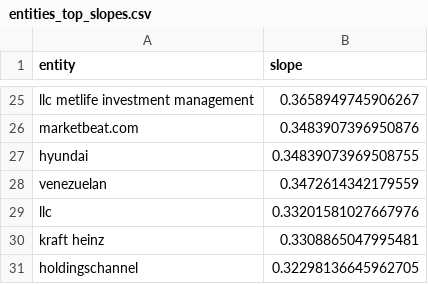
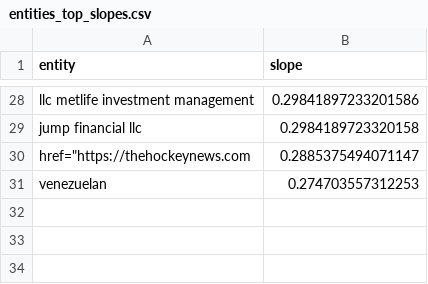
Before and after one commit to boseongkang/newstrend, a CSV file: reports/entities/entities_top_slopes.csv, drawn as a sheet; only a part is shown, gaps mark what is left out; removed rows and columns are numbered as before the commit, all else as after; the diff covers the shown part only; the diff names each change by its address in the sheet, - before the commit and + after, or states it on an @@ line.

```diff
--- a/reports/entities/entities_top_slopes.csv
+++ b/reports/entities/entities_top_slopes.csv
-B28 (slope): 0.3658949745906267
+B28 (slope): 0.29841897233201586
-row 26: marketbeat.com | 0.3483907396950876
-row 27: hyundai | 0.34839073969508755
+row 29: jump financial llc | 0.2984189723320158
+row 30: href="https://thehockeynews.com | 0.2885375494071147
-B31 (slope): 0.3472614342179559
+B31 (slope): 0.274703557312253
-row 29: llc | 0.33201581027667976
-row 30: kraft heinz | 0.3308865047995481
-row 31: holdingschannel | 0.32298136645962705
```
Also changed, not shown: 9 added rows, 6 removed rows and 17 edited cells elsewhere in this file, reports/entities/entities_top_overall.csv, reports/entities/entities_top_today.csv, 6 other files.
